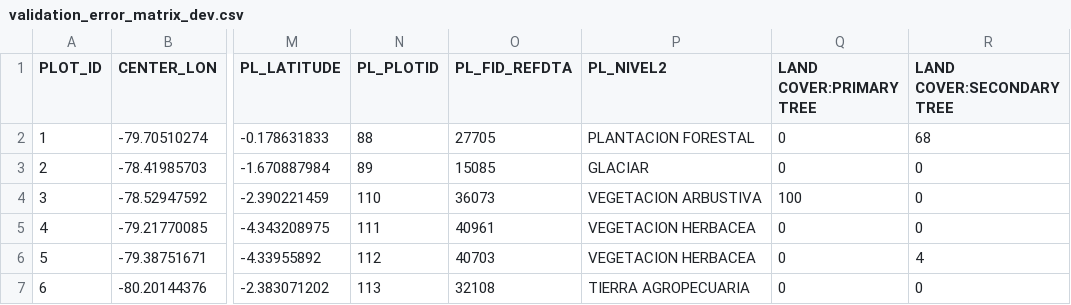
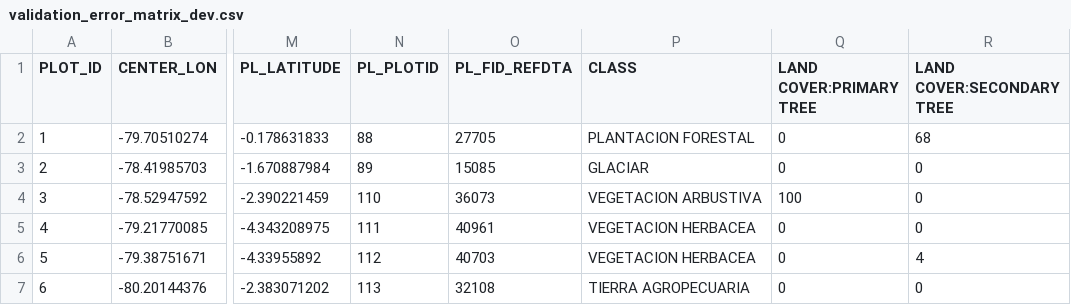
Before and after one commit to tertiarymatt/validation, a CSV file: data/validation_error_matrix_dev.csv, drawn as a sheet; only a part is shown, gaps mark what is left out; the diff names each change by its address in the sheet, - before the commit and + after, or states it on an @@ line.

Commit message:
updated class name

```diff
--- a/data/validation_error_matrix_dev.csv
+++ b/data/validation_error_matrix_dev.csv
-P1: PL_NIVEL2
+P1: CLASS
```
